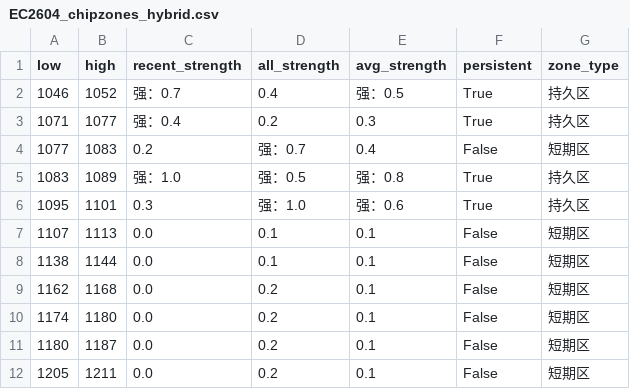
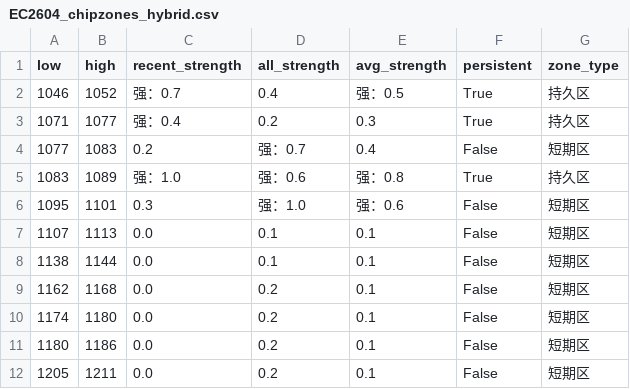
Before and after one commit to CMUJIN/trading, a CSV file: docs/EC2604/EC2604_chipzones_hybrid.csv, drawn as a sheet.

```diff
--- a/docs/EC2604/EC2604_chipzones_hybrid.csv
+++ b/docs/EC2604/EC2604_chipzones_hybrid.csv
@@ -4,4 +4,4 @@
 1077,1083,0.2,强：0.7,0.4,False,短期区
-1083,1089,强：1.0,强：0.5,强：0.8,True,持久区
-1095,1101,0.3,强：1.0,强：0.6,True,持久区
+1083,1089,强：1.0,强：0.6,强：0.8,True,持久区
+1095,1101,0.3,强：1.0,强：0.6,False,短期区
 1107,1113,0.0,0.1,0.1,False,短期区
@@ -10,3 +10,3 @@
 1174,1180,0.0,0.2,0.1,False,短期区
-1180,1187,0.0,0.2,0.1,False,短期区
+1180,1186,0.0,0.2,0.1,False,短期区
 1205,1211,0.0,0.2,0.1,False,短期区
```
Also changed, not shown: 4 other files.
